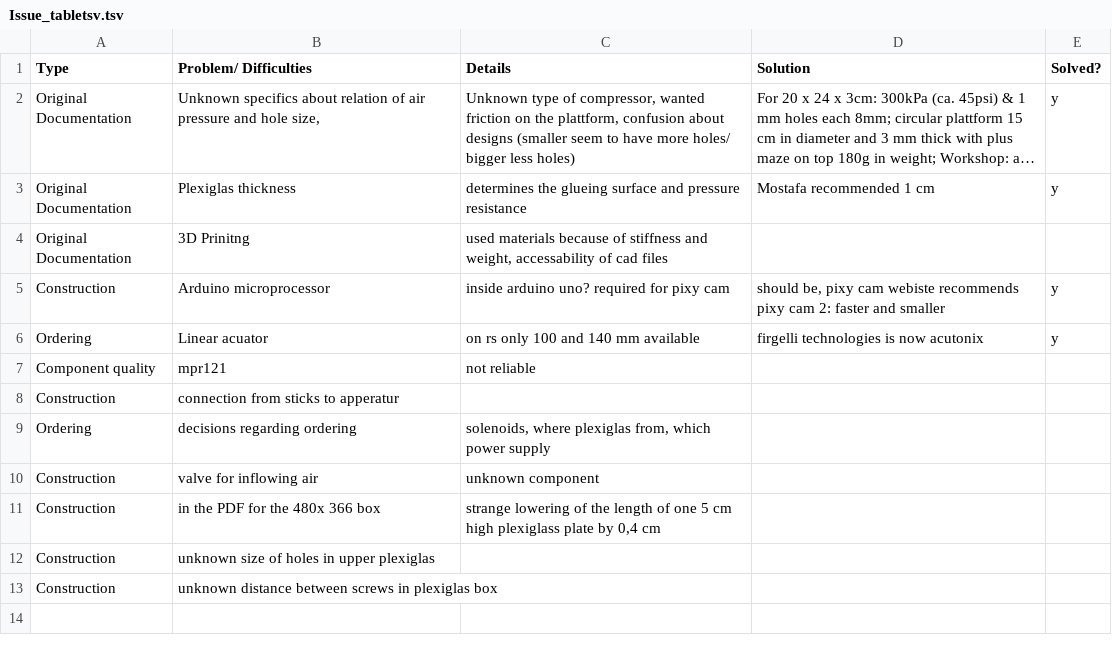
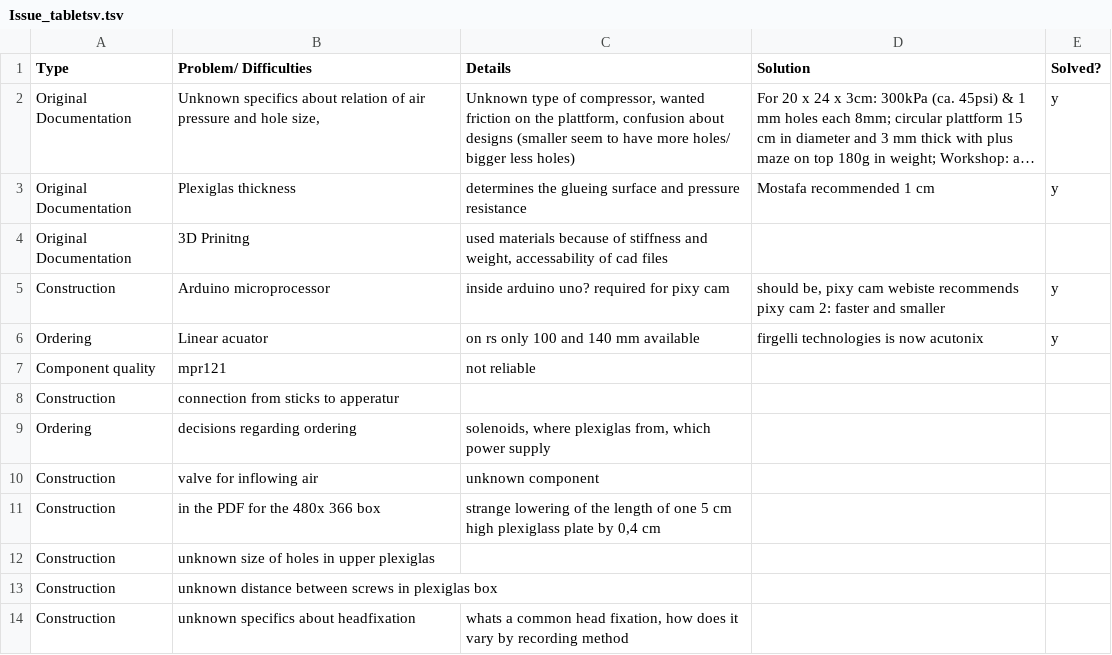
Before and after one commit to open-make/AIRtrack-rebuilt, a TSV file: 02_material_and_methods/01_protocols/Issue_tabletsv.tsv, drawn as a sheet; long unchanged cells end in …; the diff names each change by its address in the sheet, - before the commit and + after, or states it on an @@ line.

Commit message:
Update Issue_tabletsv.tsv

```diff
--- a/02_material_and_methods/01_protocols/Issue_tabletsv.tsv
+++ b/02_material_and_methods/01_protocols/Issue_tabletsv.tsv
+row 14: Construction | unknown specifics about headfixation | whats a common head fixation, how does it vary by recording method
```
